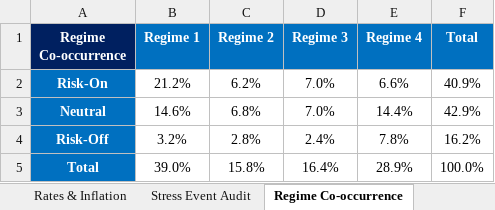
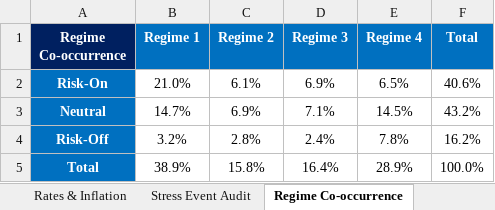
Before and after one commit to LeoJunghyunIm/macro-regime-portfolio-framework, an Excel workbook: sample_output/Macro_Regime_Framework_Output_Sample.xlsx, sheet Regime Co-occurrence, drawn as a sheet; values as stored, in another font and other column widths than the file's, no borders; the diff names each change by its address in the sheet, - before the commit and + after, or states it on an @@ line.

```diff
--- a/sample_output/Macro_Regime_Framework_Output_Sample.xlsx (sheet Regime Co-occurrence)
+++ b/sample_output/Macro_Regime_Framework_Output_Sample.xlsx (sheet Regime Co-occurrence)
-B2 (Regime 1): 21.2%
+B2 (Regime 1): 21.0%
-C2 (Regime 2): 6.2%
+C2 (Regime 2): 6.1%
-D2 (Regime 3): 7.0%
+D2 (Regime 3): 6.9%
-E2 (Regime 4): 6.6%
+E2 (Regime 4): 6.5%
-F2 (Total): 40.9%
+F2 (Total): 40.6%
-B3 (Regime 1): 14.6%
+B3 (Regime 1): 14.7%
-C3 (Regime 2): 6.8%
+C3 (Regime 2): 6.9%
-D3 (Regime 3): 7.0%
+D3 (Regime 3): 7.1%
-E3 (Regime 4): 14.4%
+E3 (Regime 4): 14.5%
-F3 (Total): 42.9%
+F3 (Total): 43.2%
-B5 (Regime 1): 39.0%
+B5 (Regime 1): 38.9%
```
Also changed, not shown: sheet Risk Appetite, sheet Portfolio Router, sheet Rates & Inflation, sheet PDF_MEMO_1, sheet Data Quality, sheet DASHBOARD, 1 more sheet, hidden cells, charts or pictures, 4 other files.
